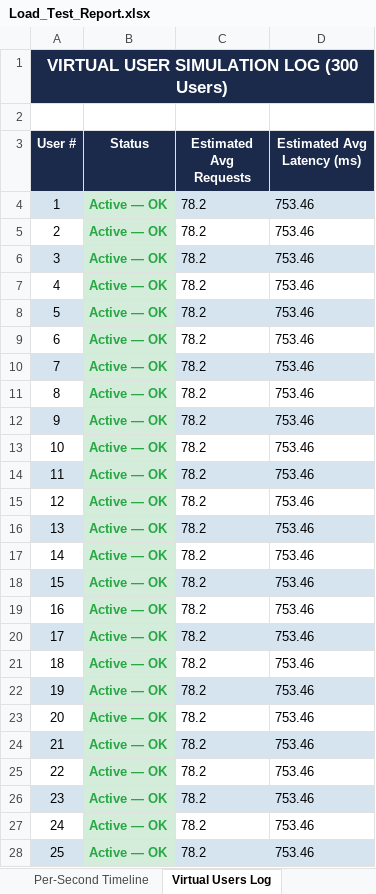
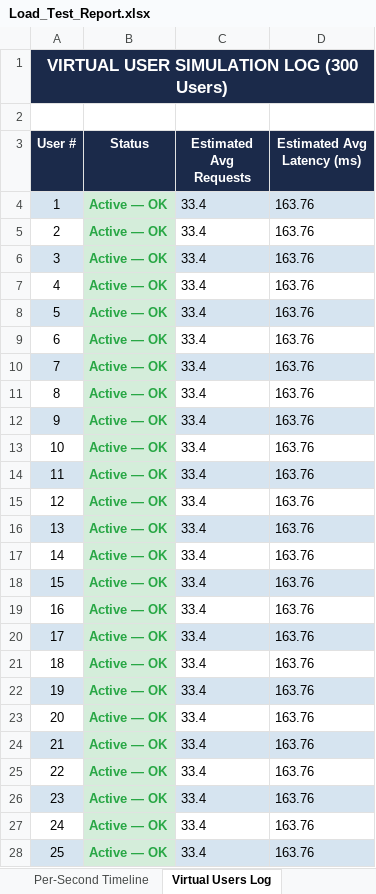
Before and after one commit to Selvamk4306/GrowMark, an Excel workbook: testing/load-tests/Load_Test_Report.xlsx, sheet Virtual Users Log, drawn as a sheet; only a part is shown; values as stored, in another font and other column widths than the file's, no borders; the diff covers the shown part only; the diff names each change by its address in the sheet, - before the commit and + after, or states it on an @@ line.

```diff
--- a/testing/load-tests/Load_Test_Report.xlsx (sheet Virtual Users Log)
+++ b/testing/load-tests/Load_Test_Report.xlsx (sheet Virtual Users Log)
-C4:C28 (Estimated Avg Requests): 78.2
+C4:C28 (Estimated Avg Requests): 33.4
-D4:D28 (Estimated Avg Latency (ms)): 753.46
+D4:D28 (Estimated Avg Latency (ms)): 163.76
```
Also changed, not shown: 550 edited cells elsewhere in this sheet, sheet Details, sheet Per-Second Timeline, sheet Summary, testing/vulnerability-tests/Vulnerability_Report.xlsx, 7 other files.
